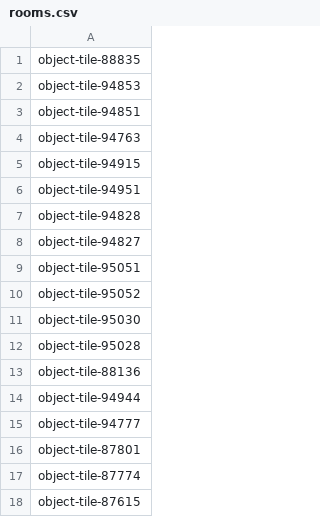
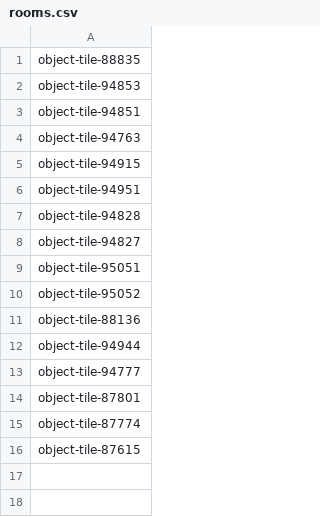
Before and after one commit to Ladrigon/roomnl-notifications, a CSV file: rooms.csv, drawn as a sheet; the diff names each change by its address in the sheet, - before the commit and + after, or states it on an @@ line.

```diff
--- a/rooms.csv
+++ b/rooms.csv
-row 11: object-tile-95030
-row 12: object-tile-95028
```
